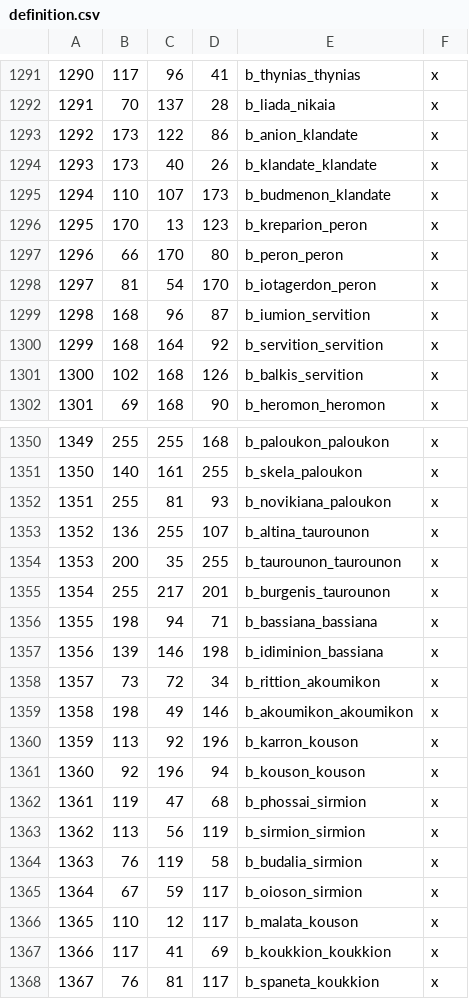
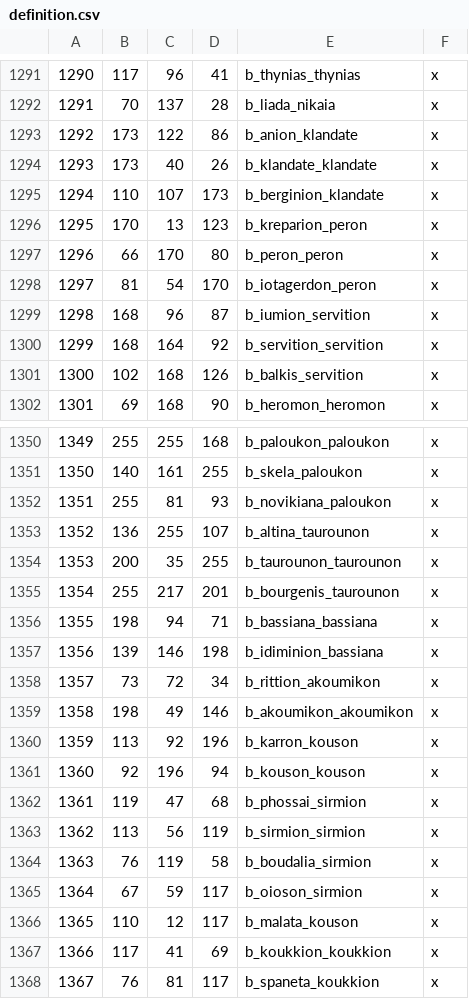
Before and after one commit to rickinator9/ApotheosisTheHellenisticAge, a CSV file: map_data/definition.csv, drawn as a sheet; only a part is shown, gaps mark what is left out.

```diff
--- a/map_data/definition.csv
+++ b/map_data/definition.csv
@@ -1294,3 +1294,3 @@
 1293;173;40;26;b_klandate_klandate;x
-1294;110;107;173;b_budmenon_klandate;x
+1294;110;107;173;b_berginion_klandate;x
 1295;170;13;123;b_kreparion_peron;x
@@ -1354,3 +1354,3 @@
 1353;200;35;255;b_taurounon_taurounon;x
-1354;255;217;201;b_burgenis_taurounon;x
+1354;255;217;201;b_bourgenis_taurounon;x
 1355;198;94;71;b_bassiana_bassiana;x
@@ -1363,3 +1363,3 @@
 1362;113;56;119;b_sirmion_sirmion;x
-1363;76;119;58;b_budalia_sirmion;x
+1363;76;119;58;b_boudalia_sirmion;x
 1364;67;59;117;b_oioson_sirmion;x
```
Also changed, not shown: 8 other files.
